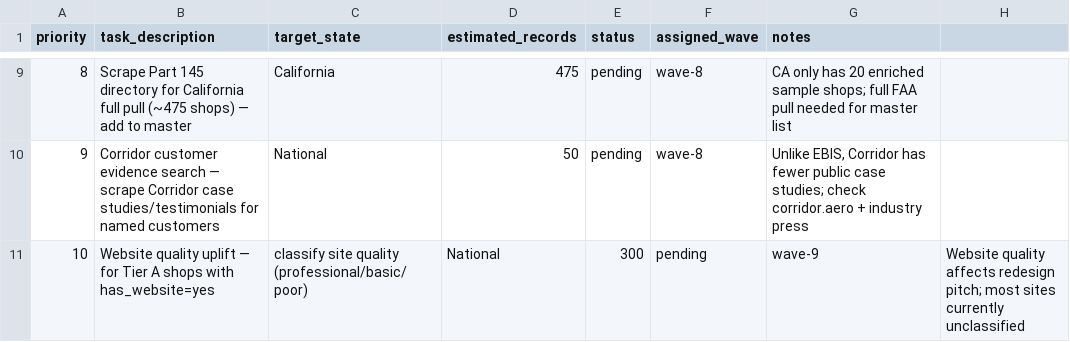
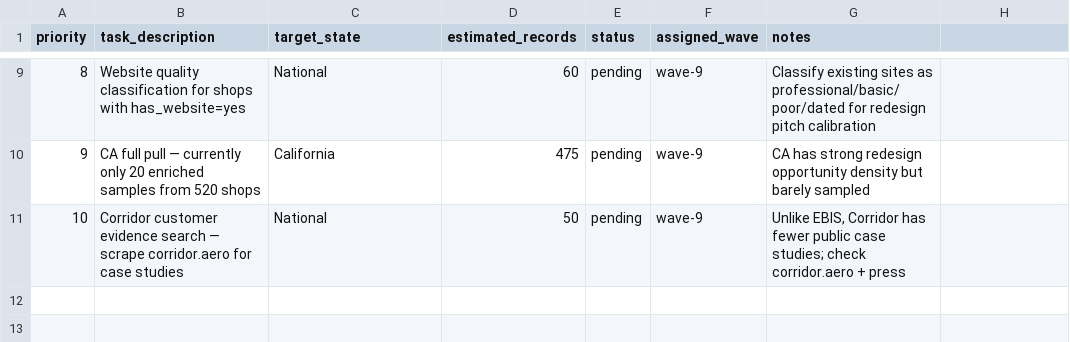
Before and after one commit to Samdifer/Athalon-Open-Claw, a CSV file: knowledge/market-intel/mro-directory/enrichment-backlog.csv, drawn as a sheet; only a part is shown, gaps mark what is left out; the diff covers the shown part only.

```diff
--- a/knowledge/market-intel/mro-directory/enrichment-backlog.csv
+++ b/knowledge/market-intel/mro-directory/enrichment-backlog.csv
@@ -9,3 +9,3 @@ priority,task_description,target_state,estimated_records,status,assigned_wave,no
-8,Scrape Part 145 directory for California full pull (~475 shops) — add to master,California,475,pending,wave-8,"CA only has 20 enriched sample shops; full FAA pull needed for master list"
-9,Corridor customer evidence search — scrape Corridor case studies/testimonials for named customers,National,50,pending,wave-8,"Unlike EBIS, Corridor has fewer public case studies; check corridor.aero + industry press"
-10,Website quality uplift — for Tier A shops with has_website=yes, classify site quality (professional/basic/poor),National,300,pending,wave-9,"Website quality affects redesign pitch; most sites currently unclassified"
+8,Website quality classification for shops with has_website=yes,National,60,pending,wave-9,"Classify existing sites as professional/basic/poor/dated for redesign pitch calibration"
+9,CA full pull — currently only 20 enriched samples from 520 shops,California,475,pending,wave-9,"CA has strong redesign opportunity density but barely sampled"
+10,Corridor customer evidence search — scrape corridor.aero for case studies,National,50,pending,wave-9,"Unlike EBIS, Corridor has fewer public case studies; check corridor.aero + press"
```
Also changed, not shown: 33 edited cells elsewhere in this file, knowledge/market-intel/mro-directory/cross-sell-top25.csv, knowledge/market-intel/mro-directory/erp-targets-tiered.csv, 14 other files.
